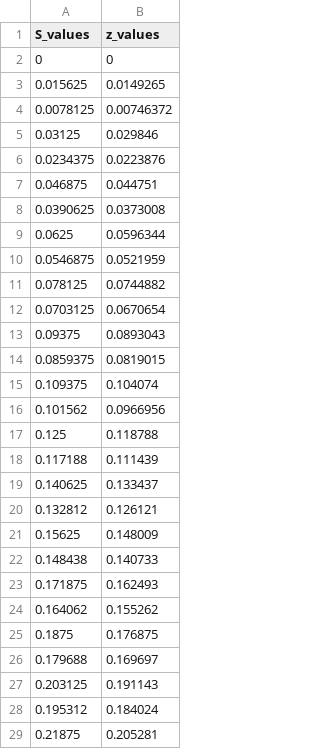
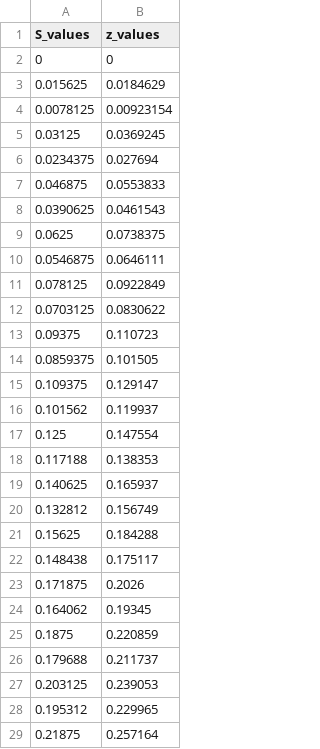
Before and after one commit to CoffeeandMath/CylindricalSystem, a CSV file: z_values.csv, drawn as a sheet; only a part is shown; the diff covers the shown part only.

```diff
--- a/z_values.csv
+++ b/z_values.csv
@@ -2,28 +2,28 @@ S_values,z_values
 0,0
-0.015625,0.0149265
-0.0078125,0.00746372
-0.03125,0.029846
-0.0234375,0.0223876
-0.046875,0.044751
-0.0390625,0.0373008
-0.0625,0.0596344
-0.0546875,0.0521959
-0.078125,0.0744882
-0.0703125,0.0670654
-0.09375,0.0893043
-0.0859375,0.0819015
-0.109375,0.104074
-0.101562,0.0966956
-0.125,0.118788
-0.117188,0.111439
-0.140625,0.133437
-0.132812,0.126121
-0.15625,0.148009
-0.148438,0.140733
-0.171875,0.162493
-0.164062,0.155262
-0.1875,0.176875
-0.179688,0.169697
-0.203125,0.191143
-0.195312,0.184024
-0.21875,0.205281
+0.015625,0.0184629
+0.0078125,0.00923154
+0.03125,0.0369245
+0.0234375,0.027694
+0.046875,0.0553833
+0.0390625,0.0461543
+0.0625,0.0738375
+0.0546875,0.0646111
+0.078125,0.0922849
+0.0703125,0.0830622
+0.09375,0.110723
+0.0859375,0.101505
+0.109375,0.129147
+0.101562,0.119937
+0.125,0.147554
+0.117188,0.138353
+0.140625,0.165937
+0.132812,0.156749
+0.15625,0.184288
+0.148438,0.175117
+0.171875,0.2026
+0.164062,0.19345
+0.1875,0.220859
+0.179688,0.211737
+0.203125,0.239053
+0.195312,0.229965
+0.21875,0.257164
```
Also changed, not shown: 101 edited cells elsewhere in this file, r_values.csv, 3 other files.
